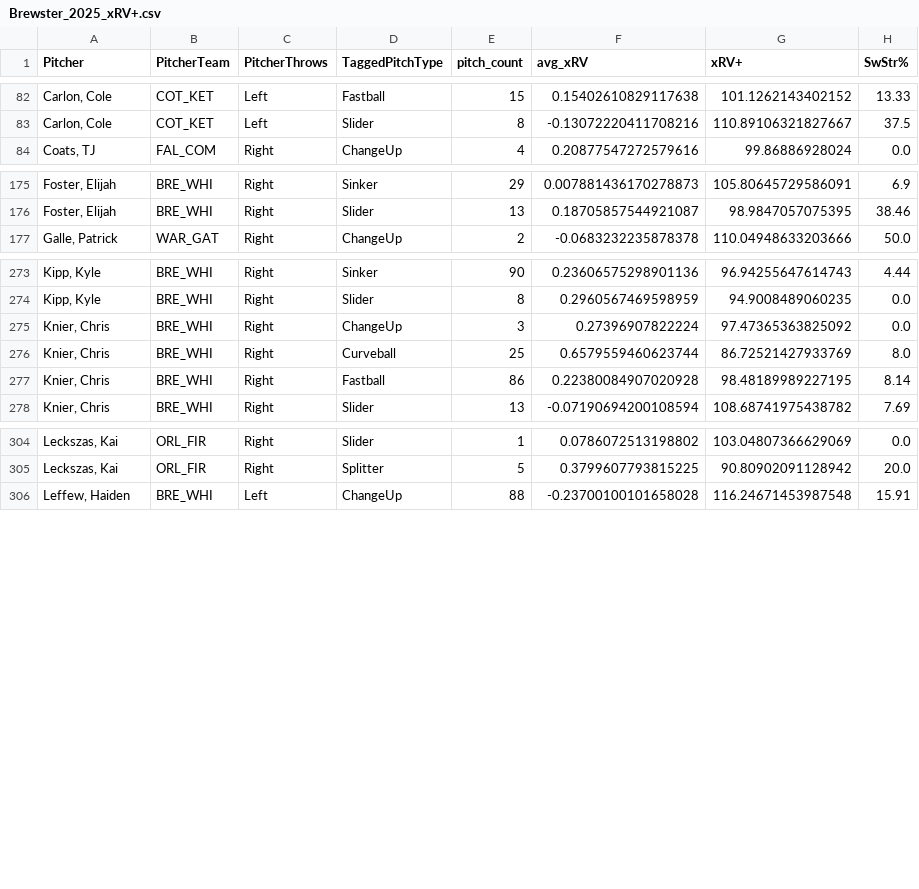
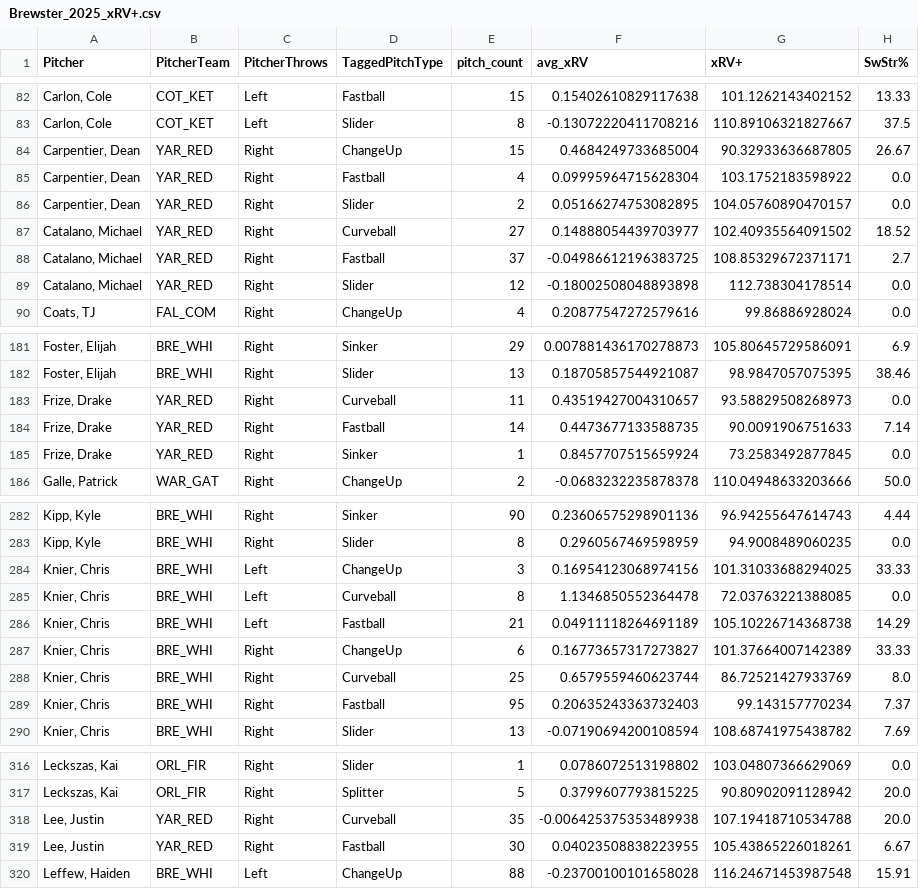
Before and after one commit to ChapCunningham/BrewsterPitching, a CSV file: Brewster_2025_xRV+.csv, drawn as a sheet; only a part is shown, gaps mark what is left out; the diff covers the shown part only.

```diff
--- a/Brewster_2025_xRV+.csv
+++ b/Brewster_2025_xRV+.csv
@@ -83,2 +83,8 @@ Pitcher,PitcherTeam,PitcherThrows,TaggedPitchType,pitch_count,avg_xRV,xRV+,SwStr
 "Carlon, Cole",COT_KET,Left,Slider,8,-0.13072220411708216,110.89106321827667,37.5
+"Carpentier, Dean",YAR_RED,Right,ChangeUp,15,0.4684249733685004,90.32933636687805,26.67
+"Carpentier, Dean",YAR_RED,Right,Fastball,4,0.09995964715628304,103.1752183598922,0.0
+"Carpentier, Dean",YAR_RED,Right,Slider,2,0.05166274753082895,104.05760890470157,0.0
+"Catalano, Michael",YAR_RED,Right,Curveball,27,0.14888054439703977,102.40935564091502,18.52
+"Catalano, Michael",YAR_RED,Right,Fastball,37,-0.04986612196383725,108.85329672371171,2.7
+"Catalano, Michael",YAR_RED,Right,Slider,12,-0.18002508048893898,112.738304178514,0.0
 "Coats, TJ",FAL_COM,Right,ChangeUp,4,0.20877547272579616,99.86886928024,0.0
@@ -176,2 +182,5 @@ Pitcher,PitcherTeam,PitcherThrows,TaggedPitchType,pitch_count,avg_xRV,xRV+,SwStr
 "Foster, Elijah",BRE_WHI,Right,Slider,13,0.18705857544921087,98.9847057075395,38.46
+"Frize, Drake",YAR_RED,Right,Curveball,11,0.43519427004310657,93.58829508268973,0.0
+"Frize, Drake",YAR_RED,Right,Fastball,14,0.4473677133588735,90.0091906751633,7.14
+"Frize, Drake",YAR_RED,Right,Sinker,1,0.8457707515659924,73.2583492877845,0.0
 "Galle, Patrick",WAR_GAT,Right,ChangeUp,2,-0.0683232235878378,110.04948633203666,50.0
@@ -274,5 +283,8 @@ Pitcher,PitcherTeam,PitcherThrows,TaggedPitchType,pitch_count,avg_xRV,xRV+,SwStr
 "Kipp, Kyle",BRE_WHI,Right,Slider,8,0.2960567469598959,94.9008489060235,0.0
-"Knier, Chris",BRE_WHI,Right,ChangeUp,3,0.27396907822224,97.47365363825092,0.0
+"Knier, Chris",BRE_WHI,Left,ChangeUp,3,0.16954123068974156,101.31033688294025,33.33
+"Knier, Chris",BRE_WHI,Left,Curveball,8,1.1346850552364478,72.03763221388085,0.0
+"Knier, Chris",BRE_WHI,Left,Fastball,21,0.04911118264691189,105.10226714368738,14.29
+"Knier, Chris",BRE_WHI,Right,ChangeUp,6,0.16773657317273827,101.37664007142389,33.33
 "Knier, Chris",BRE_WHI,Right,Curveball,25,0.6579559460623744,86.72521427933769,8.0
-"Knier, Chris",BRE_WHI,Right,Fastball,86,0.22380084907020928,98.48189989227195,8.14
+"Knier, Chris",BRE_WHI,Right,Fastball,95,0.20635243363732403,99.143157770234,7.37
 "Knier, Chris",BRE_WHI,Right,Slider,13,-0.07190694200108594,108.68741975438782,7.69
@@ -305,2 +317,4 @@ Pitcher,PitcherTeam,PitcherThrows,TaggedPitchType,pitch_count,avg_xRV,xRV+,SwStr
 "Leckszas, Kai",ORL_FIR,Right,Splitter,5,0.3799607793815225,90.80902091128942,20.0
+"Lee, Justin",YAR_RED,Right,Curveball,35,-0.006425375353489938,107.19418710534788,20.0
+"Lee, Justin",YAR_RED,Right,Fastball,30,0.04023508838223955,105.43865226018261,6.67
 "Leffew, Haiden",BRE_WHI,Left,ChangeUp,88,-0.23700100101658028,116.24671453987548,15.91
```
Also changed, not shown: 15 edited cells elsewhere in this file, 3 other files.
